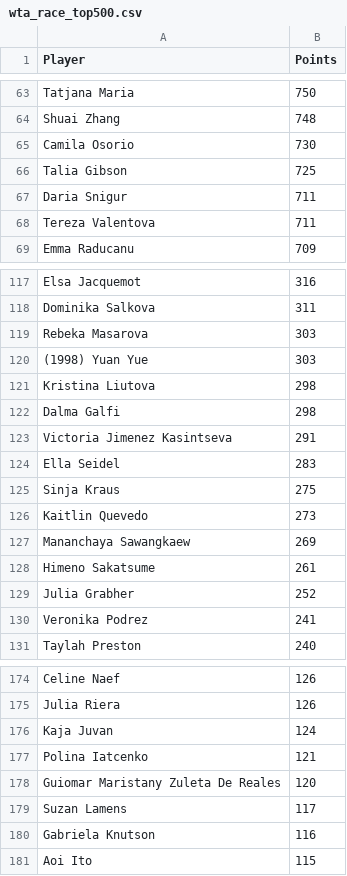
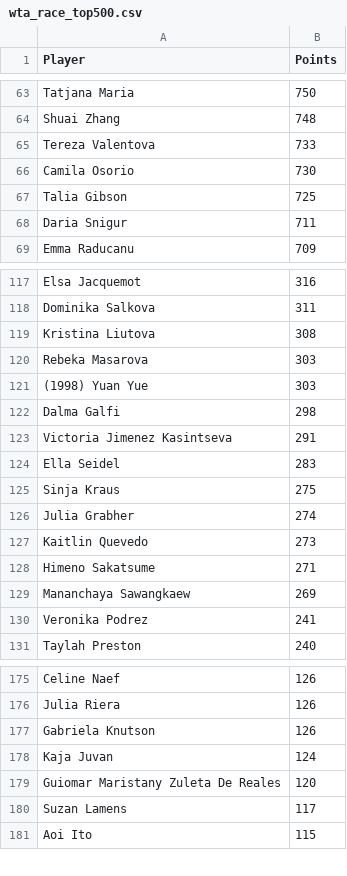
Before and after one commit to peterblum20/ATP-Race-Data, a CSV file: wta_race_top500.csv, drawn as a sheet; only a part is shown, gaps mark what is left out; the diff covers the shown part only.

```diff
--- a/wta_race_top500.csv
+++ b/wta_race_top500.csv
@@ -64,2 +64,3 @@ Tatjana Maria,750
 Shuai Zhang,748
+Tereza Valentova,733
 Camila Osorio,730
@@ -67,3 +68,2 @@ Talia Gibson,725
 Daria Snigur,711
-Tereza Valentova,711
 Emma Raducanu,709
@@ -118,5 +118,5 @@ Elsa Jacquemot,316
 Dominika Salkova,311
+Kristina Liutova,308
 Rebeka Masarova,303
 (1998) Yuan Yue,303
-Kristina Liutova,298
 Dalma Galfi,298
@@ -125,6 +125,6 @@ Ella Seidel,283
 Sinja Kraus,275
+Julia Grabher,274
 Kaitlin Quevedo,273
+Himeno Sakatsume,271
 Mananchaya Sawangkaew,269
-Himeno Sakatsume,261
-Julia Grabher,252
 Veronika Podrez,241
@@ -175,7 +176,6 @@ Celine Naef,126
 Julia Riera,126
+Gabriela Knutson,126
 Kaja Juvan,124
-Polina Iatcenko,121
 Guiomar Maristany Zuleta De Reales,120
 Suzan Lamens,117
-Gabriela Knutson,116
 Aoi Ito,115
```
Also changed, not shown: 12 added rows, 11 removed rows and 1 edited cell elsewhere in this file, atp_race_top500.csv.
